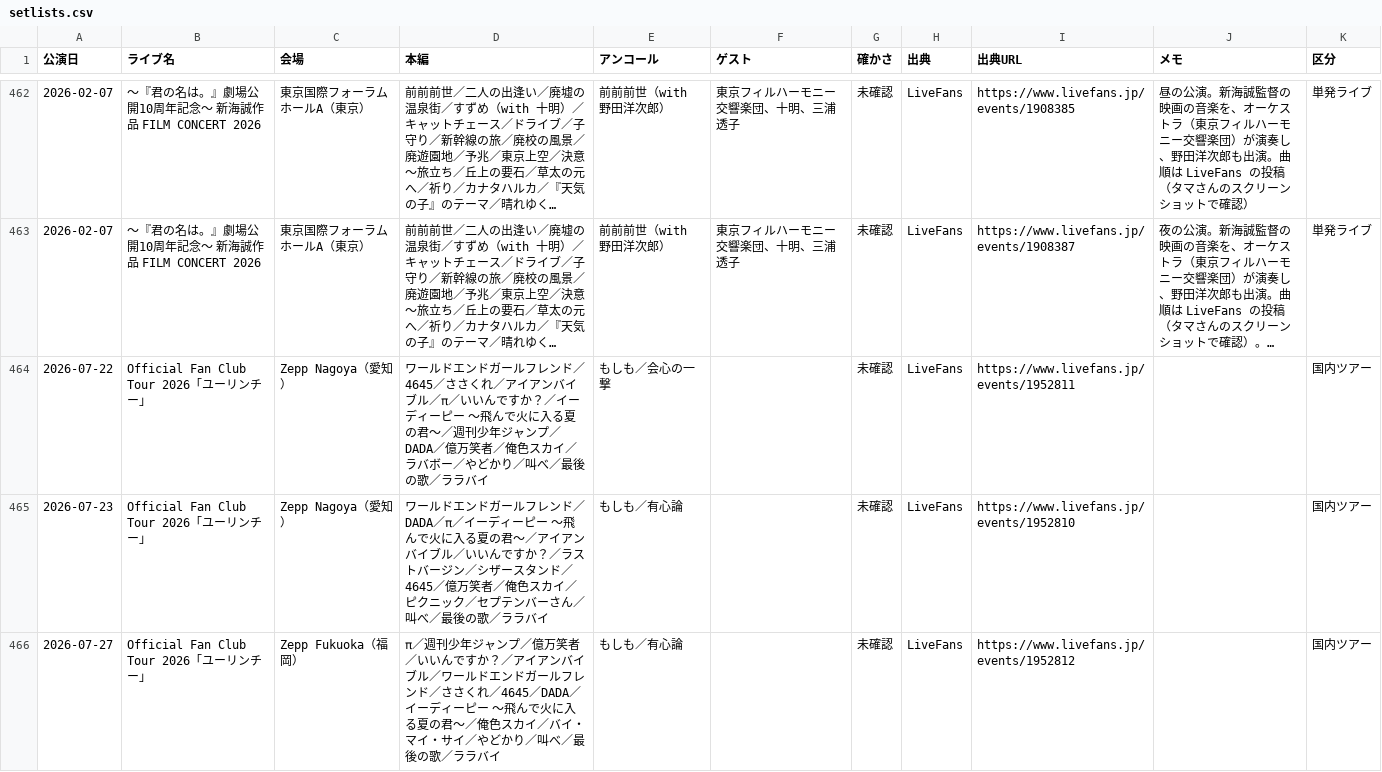
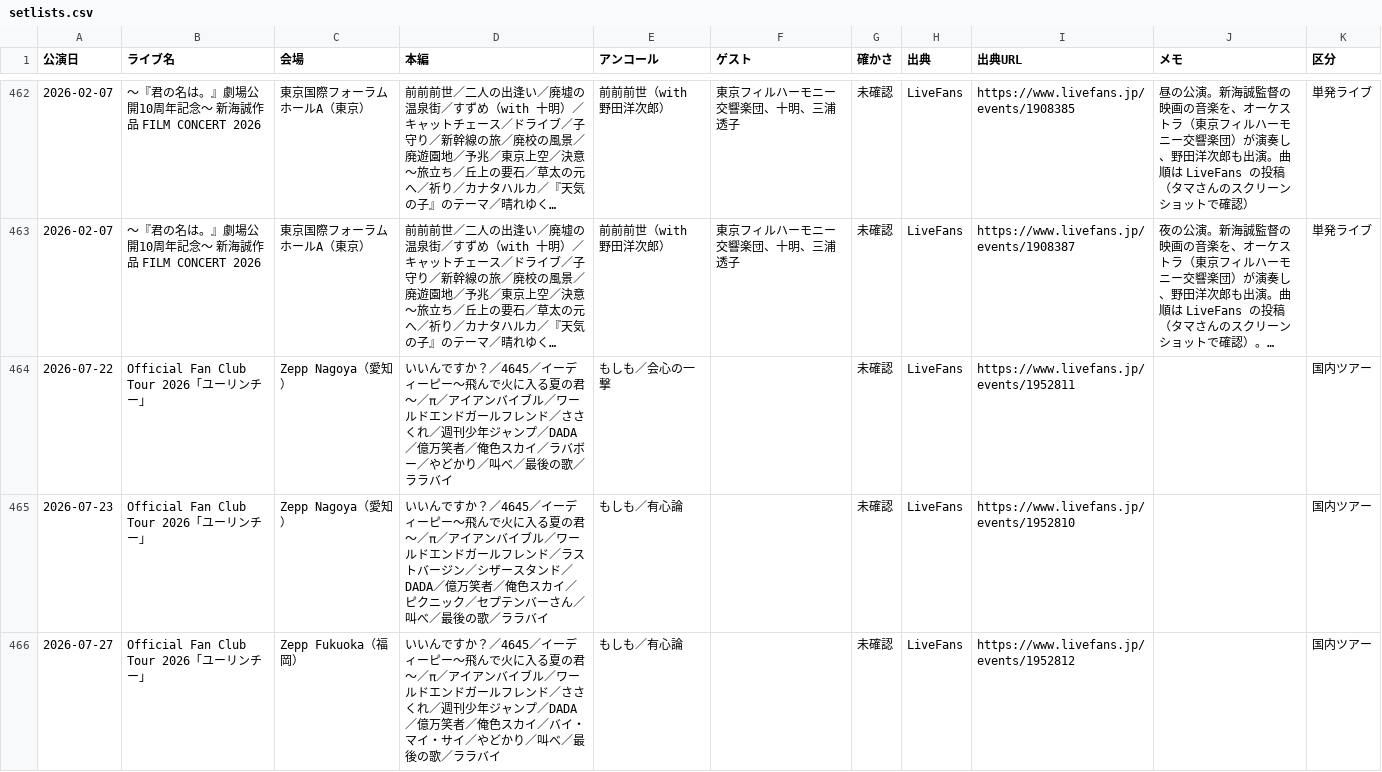
Before and after one commit to radwimps-archive/radwimps-interview-index, a CSV file: data/setlists.csv, drawn as a sheet; only a part is shown, gaps mark what is left out; long unchanged cells end in …; the diff covers the shown part only; the diff names each change by its address in the sheet, - before the commit and + after, or states it on an @@ line.

Commit message:
Update setlists for Official Fan Club Tour 2026

```diff
--- a/data/setlists.csv
+++ b/data/setlists.csv
-D464 (本編): ワールドエンドガールフレンド／4645／ささくれ／アイアンバイブル／π／いいんですか？／イーディーピー 〜飛んで火に入る夏の君〜／週刊少…
+D464 (本編): いいんですか？／4645／イーディーピー～飛んで火に入る夏の君～／π／アイアンバイブル／ワールドエンドガールフレンド／ささくれ／週刊少…
-D465 (本編): ワールドエンドガールフレンド／DADA／π／イーディーピー 〜飛んで火に入る夏の君〜／アイアンバイブル／いいんですか？／ラストバージン／シザースタンド／4645／億万笑…
+D465 (本編): いいんですか？／4645／イーディーピー～飛んで火に入る夏の君～／π／アイアンバイブル／ワールドエンドガールフレンド／ラストバージン／シザースタンド／DADA／億万笑…
-D466 (本編): π／週刊少年ジャンプ／億万笑者／いいんですか？／アイアンバイブル／ワールドエンドガールフレンド／ささくれ／4645／DADA／イーディーピー 〜飛んで火に入る夏の君〜／俺色ス…
+D466 (本編): いいんですか？／4645／イーディーピー～飛んで火に入る夏の君～／π／アイアンバイブル／ワールドエンドガールフレンド／ささくれ／週刊少年ジャンプ／DADA／億万笑者／俺色ス…
```
Also changed, not shown: 8 edited cells elsewhere in this file.
